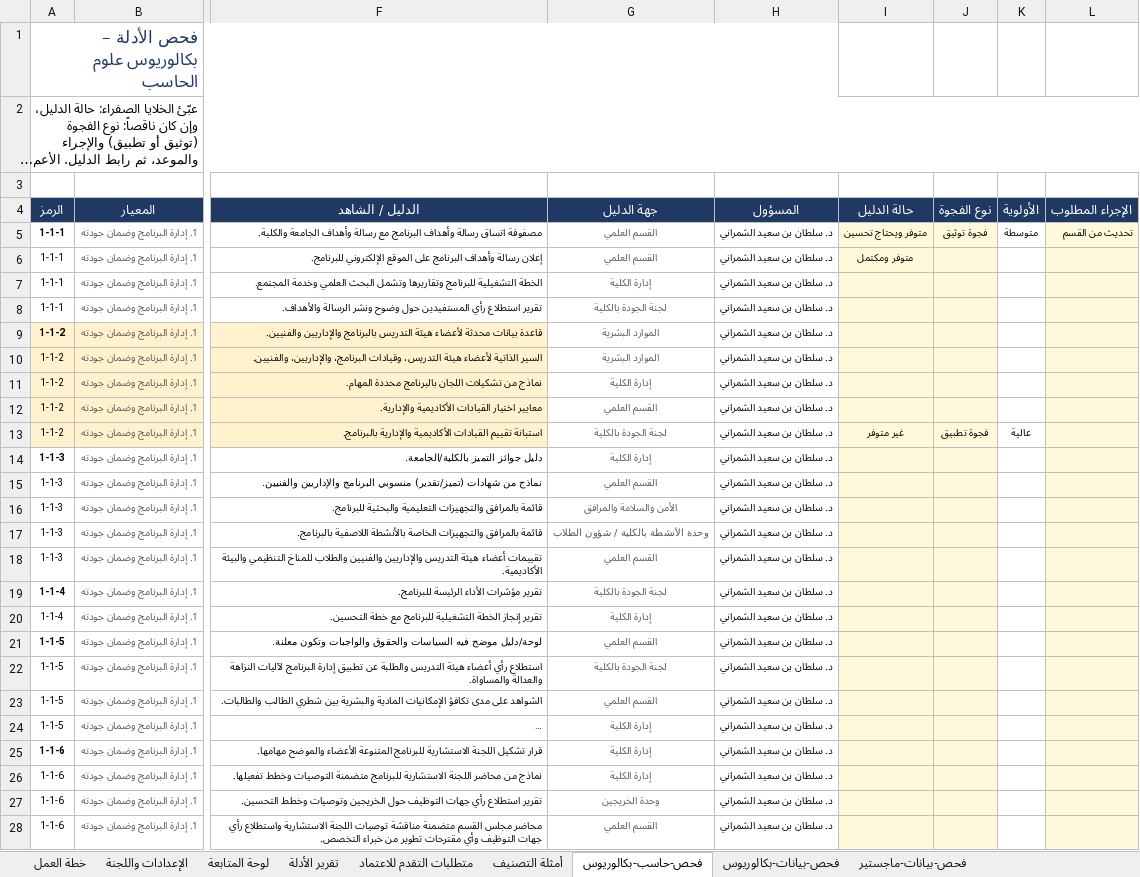
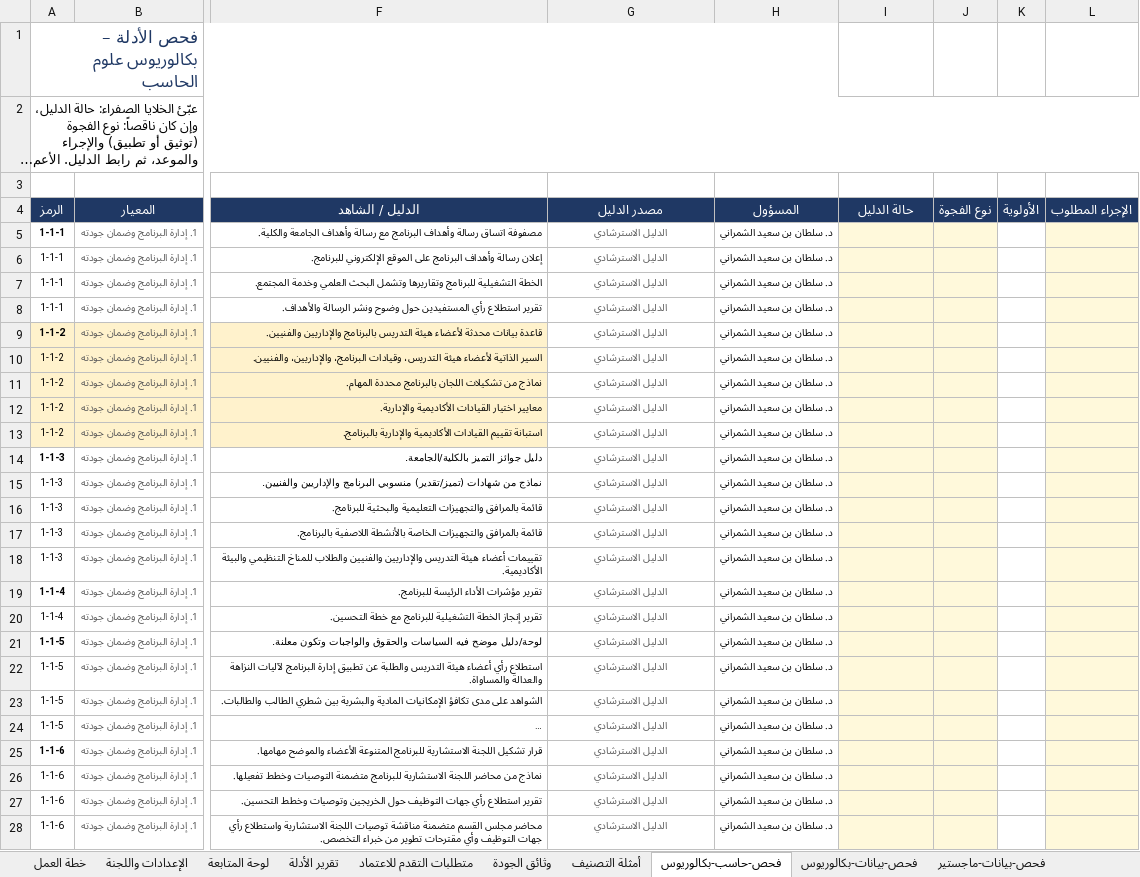
Before and after one commit to Nahlah/Test, an Excel workbook: خطة_الاعتماد_البرامجي_المرحلة_الأولى.xlsx, sheet فحص-حاسب-بكالوريوس, drawn as a sheet; only a part is shown, gaps mark what is left out; long unchanged cells end in …; values as stored, in another font and other column widths than the file's, no borders; conditional formats not drawn; the diff covers the shown part only; the diff names each change by its address in the sheet, - before the commit and + after, or states it on an @@ line.

```diff
--- a/خطة_الاعتماد_البرامجي_المرحلة_الأولى.xlsx (sheet فحص-حاسب-بكالوريوس)
+++ b/خطة_الاعتماد_البرامجي_المرحلة_الأولى.xlsx (sheet فحص-حاسب-بكالوريوس)
+sheet tab: وثائق الجودة
-G4: جهة الدليل
+G4: مصدر الدليل
-G5:G6 (مصدر الدليل): القسم العلمي
+G5:G6 (مصدر الدليل): الدليل الاسترشادي
-I5 (حالة الدليل): متوفر ويحتاج تحسين
+I5 (حالة الدليل): (empty)
-J5 (نوع الفجوة): فجوة توثيق
+J5 (نوع الفجوة): (empty)
-K5 (الأولوية): متوسطة
+K5 (الأولوية): (empty)
-L5 (الإجراء المطلوب): تحديث من القسم
+L5 (الإجراء المطلوب): (empty)
-I6 (حالة الدليل): متوفر ومكتمل
+I6 (حالة الدليل): (empty)
-G7 (مصدر الدليل): إدارة الكلية
+G7 (مصدر الدليل): الدليل الاسترشادي
-G8 (مصدر الدليل): لجنة الجودة بالكلية
+G8 (مصدر الدليل): الدليل الاسترشادي
-G9:G10 (مصدر الدليل): الموارد البشرية
+G9:G10 (مصدر الدليل): الدليل الاسترشادي
-G11 (مصدر الدليل): إدارة الكلية
+G11 (مصدر الدليل): الدليل الاسترشادي
-G12 (مصدر الدليل): القسم العلمي
+G12 (مصدر الدليل): الدليل الاسترشادي
-G13 (مصدر الدليل): لجنة الجودة بالكلية
+G13 (مصدر الدليل): الدليل الاسترشادي
-I13 (حالة الدليل): غير متوفر
+I13 (حالة الدليل): (empty)
-J13 (نوع الفجوة): فجوة تطبيق
+J13 (نوع الفجوة): (empty)
-K13 (الأولوية): عالية
+K13 (الأولوية): (empty)
-G14 (مصدر الدليل): إدارة الكلية
+G14 (مصدر الدليل): الدليل الاسترشادي
-G15 (مصدر الدليل): القسم العلمي
+G15 (مصدر الدليل): الدليل الاسترشادي
-G16 (مصدر الدليل): الأمن والسلامة والمرافق
+G16 (مصدر الدليل): الدليل الاسترشادي
-G17 (مصدر الدليل): وحدة الأنشطة بالكلية / شؤون الطلاب
+G17 (مصدر الدليل): الدليل الاسترشادي
-G18 (مصدر الدليل): القسم العلمي
+G18 (مصدر الدليل): الدليل الاسترشادي
-G19 (مصدر الدليل): لجنة الجودة بالكلية
+G19 (مصدر الدليل): الدليل الاسترشادي
-G20 (مصدر الدليل): إدارة الكلية
+G20 (مصدر الدليل): الدليل الاسترشادي
-G21 (مصدر الدليل): القسم العلمي
+G21 (مصدر الدليل): الدليل الاسترشادي
-G22 (مصدر الدليل): لجنة الجودة بالكلية
+G22 (مصدر الدليل): الدليل الاسترشادي
-G23 (مصدر الدليل): القسم العلمي
+G23 (مصدر الدليل): الدليل الاسترشادي
-G24:G26 (مصدر الدليل): إدارة الكلية
+G24:G26 (مصدر الدليل): الدليل الاسترشادي
-G27 (مصدر الدليل): وحدة الخريجين
+G27 (مصدر الدليل): الدليل الاسترشادي
-G28 (مصدر الدليل): القسم العلمي
+G28 (مصدر الدليل): الدليل الاسترشادي
```
Also changed, not shown: other rows of this sheet, sheet فحص-بيانات-ماجستير, sheet فحص-بيانات-بكالوريوس, sheet لوحة المتابعة, sheet الإعدادات واللجنة, sheet تقرير الأدلة, sheet متطلبات التقدم للاعتماد, hidden cells.
